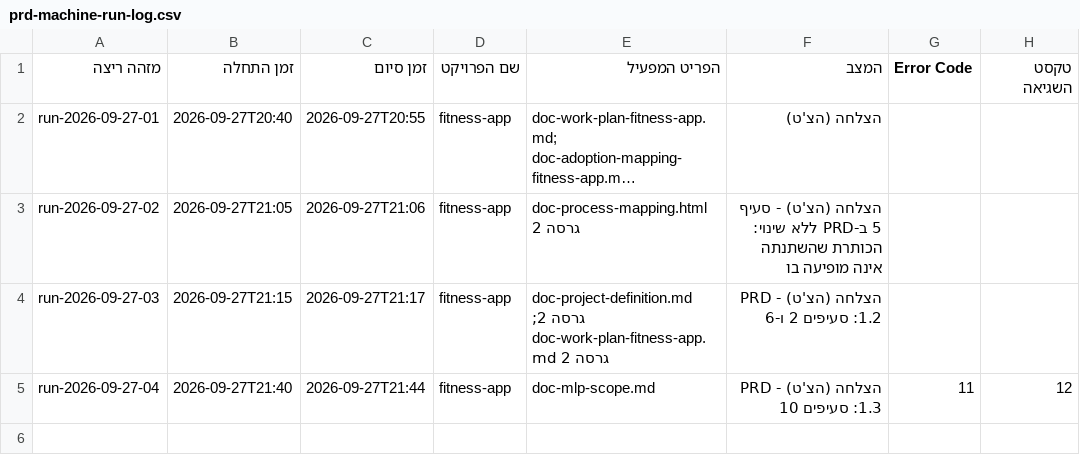
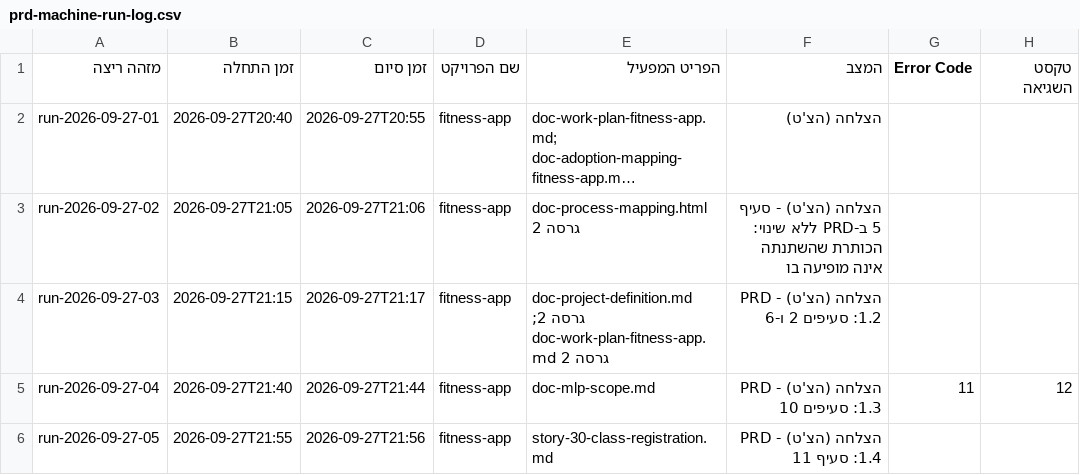
Before and after one commit to Sharpop30/fitness-app, a CSV file: automation-infra/prd-machine-run-log.csv, drawn as a sheet; long unchanged cells end in ….

```diff
--- a/automation-infra/prd-machine-run-log.csv
+++ b/automation-infra/prd-machine-run-log.csv
@@ -5 +5,2 @@ run-2026-09-27-03,2026-09-27T21:15,2026-09-27T21:17,fitness-app,doc-project-defi
 run-2026-09-27-04,2026-09-27T21:40,2026-09-27T21:44,fitness-app,doc-mlp-scope.md,הצלחה (הצ'ט) - PRD 1.3: סעיפים 10, 11, 12,,
+run-2026-09-27-05,2026-09-27T21:55,2026-09-27T21:56,fitness-app,story-30-class-registration.md,הצלחה (הצ'ט) - PRD 1.4: סעיף 11,,
```
Also changed, not shown: project-docs/doc-approvals-log.csv, 5 other files.
